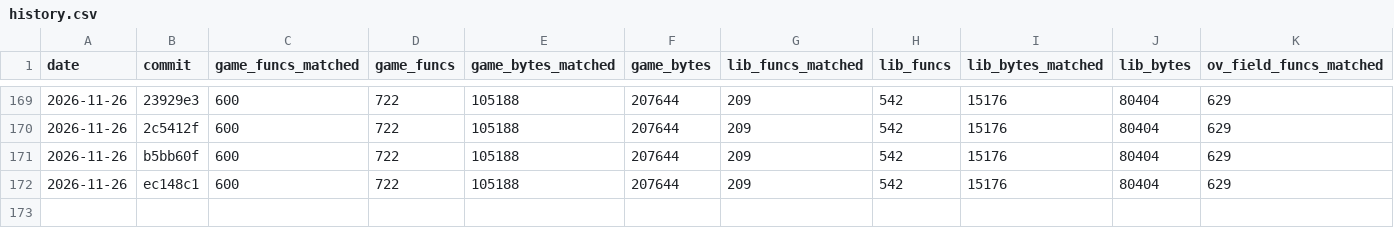
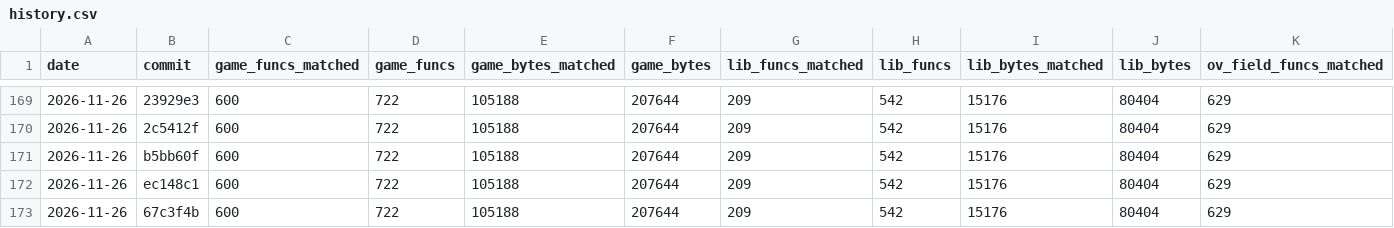
Before and after one commit to TheSaltsmith69/chronocross_decomp, a CSV file: progress/history.csv, drawn as a sheet; only a part is shown, gaps mark what is left out; rows hold the shown columns only; the diff names each change by its address in the sheet, - before the commit and + after, or states it on an @@ line.

Commit message:
Update progress snapshot

```diff
--- a/progress/history.csv
+++ b/progress/history.csv
+row 173: 2026-11-26 | 67c3f4b | 600 | 722 | 105188 | 207644 | 209 | 542 | 15176 | 80404 | 629
```
Also changed, not shown: progress/files.csv, progress/functions.csv.
